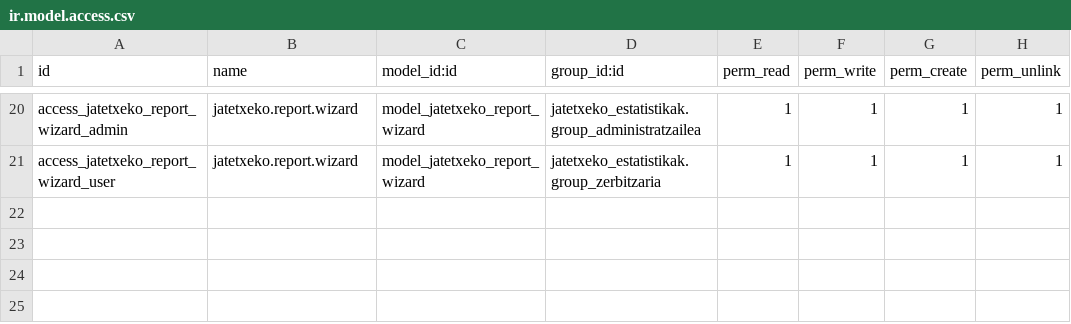
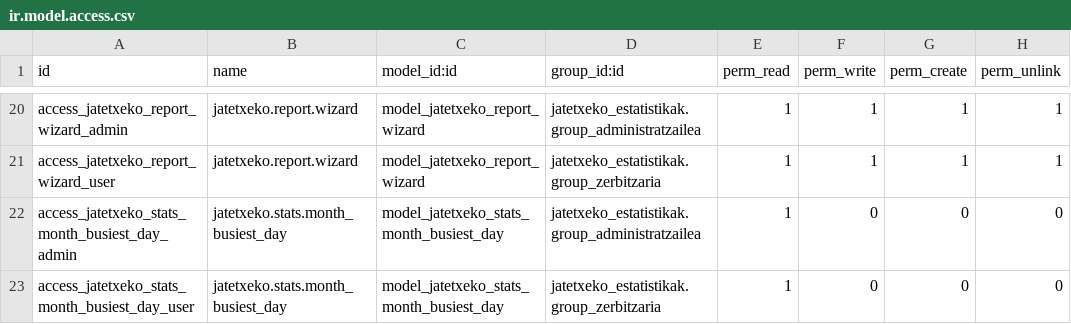
Before and after one commit to Ibai-Terron-Castrillo/Erronka2OdooJatetxekoEstatistikak, a CSV file: addons/jatetxeko_estatistikak/security/ir.model.access.csv, drawn as a sheet; only a part is shown, gaps mark what is left out; the diff names each change by its address in the sheet, - before the commit and + after, or states it on an @@ line.

```diff
--- a/addons/jatetxeko_estatistikak/security/ir.model.access.csv
+++ b/addons/jatetxeko_estatistikak/security/ir.model.access.csv
+row 22: access_jatetxeko_stats_month_busiest_day_admin | jatetxeko.stats.month_busiest_day | model_jatetxeko_stats_month_busiest_day | jatetxeko_estatistikak.group_administratzailea | 1 | 0 | 0 | 0
+row 23: access_jatetxeko_stats_month_busiest_day_user | jatetxeko.stats.month_busiest_day | model_jatetxeko_stats_month_busiest_day | jatetxeko_estatistikak.group_zerbitzaria | 1 | 0 | 0 | 0
```
Also changed, not shown: 27 other files.
